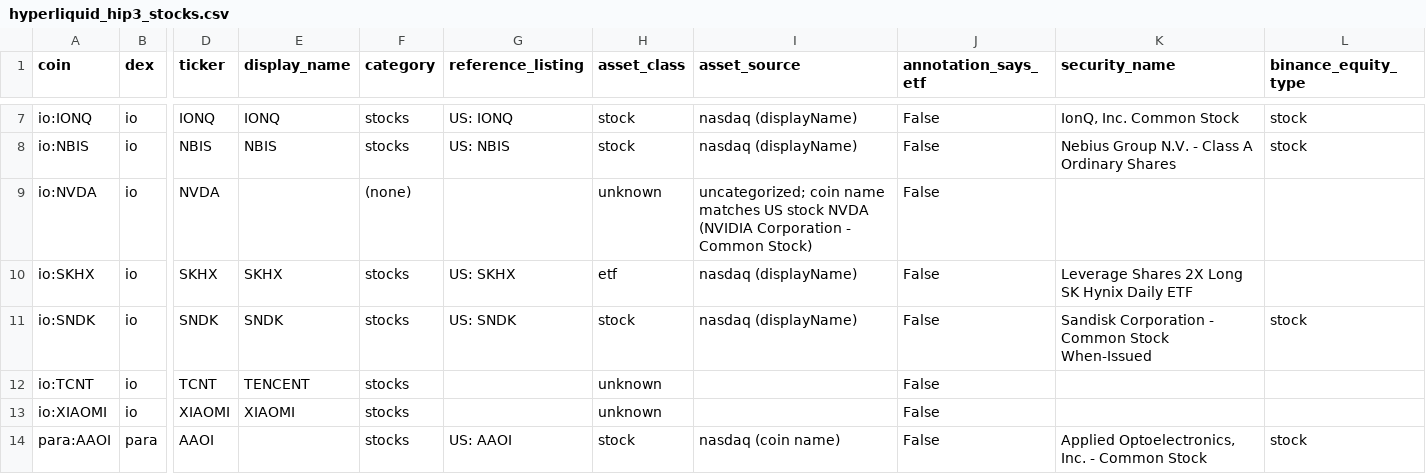
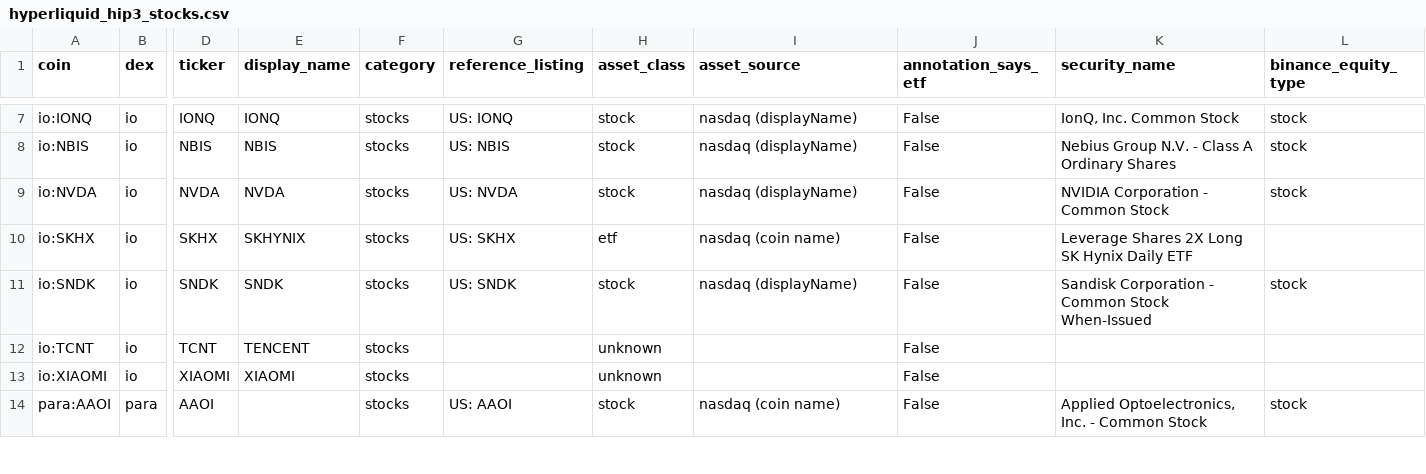
Before and after one commit to tlzkrh1029/rrg, a CSV file: data/lists/hyperliquid_hip3_stocks.csv, drawn as a sheet; only a part is shown, gaps mark what is left out; the diff names each change by its address in the sheet, - before the commit and + after, or states it on an @@ line.

```diff
--- a/data/lists/hyperliquid_hip3_stocks.csv
+++ b/data/lists/hyperliquid_hip3_stocks.csv
-E9 (display_name): (empty)
+E9 (display_name): NVDA
-F9 (category): (none)
+F9 (category): stocks
-G9 (reference_listing): (empty)
+G9 (reference_listing): US: NVDA
-H9 (asset_class): unknown
+H9 (asset_class): stock
-I9 (asset_source): uncategorized; coin name matches US stock NVDA (NVIDIA Corporation - Common Stock)
+I9 (asset_source): nasdaq (displayName)
-K9 (security_name): (empty)
+K9 (security_name): NVIDIA Corporation - Common Stock
-L9 (binance_equity_type): (empty)
+L9 (binance_equity_type): stock
-E10 (display_name): SKHX
+E10 (display_name): SKHYNIX
-I10 (asset_source): nasdaq (displayName)
+I10 (asset_source): nasdaq (coin name)
```
Also changed, not shown: data/lists/binance_futures_tradfi.csv, data/lists/binance_spot_bstocks.csv, 40 other files.
